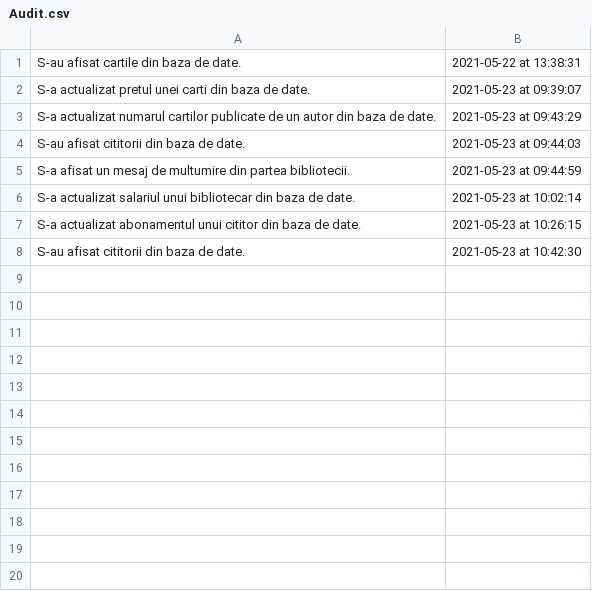
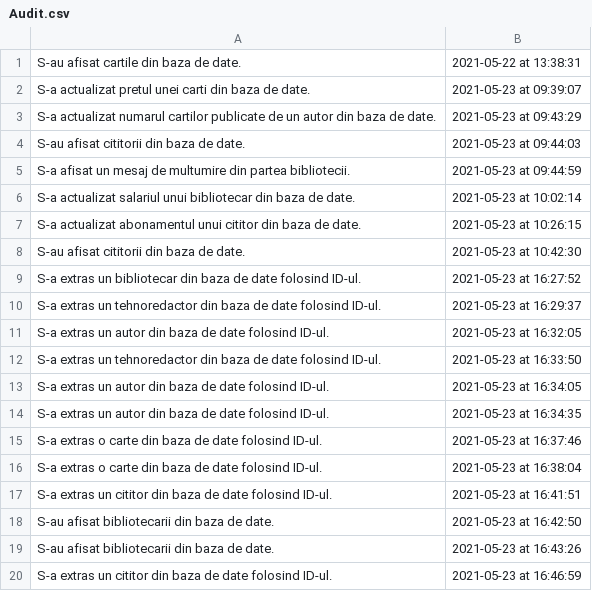
Before and after one commit to mirceapopescu24/bibliotecaEAP, a CSV file: src/CSV/Audit.csv, drawn as a sheet.

```diff
--- a/src/CSV/Audit.csv
+++ b/src/CSV/Audit.csv
@@ -8 +8,13 @@ S-a actualizat abonamentul unui cititor din baza de date.,2021-05-23 at 10:26:15
 S-au afisat cititorii din baza de date.,2021-05-23 at 10:42:30
+S-a extras un bibliotecar din baza de date folosind ID-ul.,2021-05-23 at 16:27:52
+S-a extras un tehnoredactor din baza de date folosind ID-ul.,2021-05-23 at 16:29:37
+S-a extras un autor din baza de date folosind ID-ul.,2021-05-23 at 16:32:05
+S-a extras un tehnoredactor din baza de date folosind ID-ul.,2021-05-23 at 16:33:50
+S-a extras un autor din baza de date folosind ID-ul.,2021-05-23 at 16:34:05
+S-a extras un autor din baza de date folosind ID-ul.,2021-05-23 at 16:34:35
+S-a extras o carte din baza de date folosind ID-ul.,2021-05-23 at 16:37:46
+S-a extras o carte din baza de date folosind ID-ul.,2021-05-23 at 16:38:04
+S-a extras un cititor din baza de date folosind ID-ul.,2021-05-23 at 16:41:51
+S-au afisat bibliotecarii din baza de date.,2021-05-23 at 16:42:50
+S-au afisat bibliotecarii din baza de date.,2021-05-23 at 16:43:26
+S-a extras un cititor din baza de date folosind ID-ul.,2021-05-23 at 16:46:59
```
Also changed, not shown: out/production/bibliotecaEAP/CSV/Audit.csv, 3 other files.
